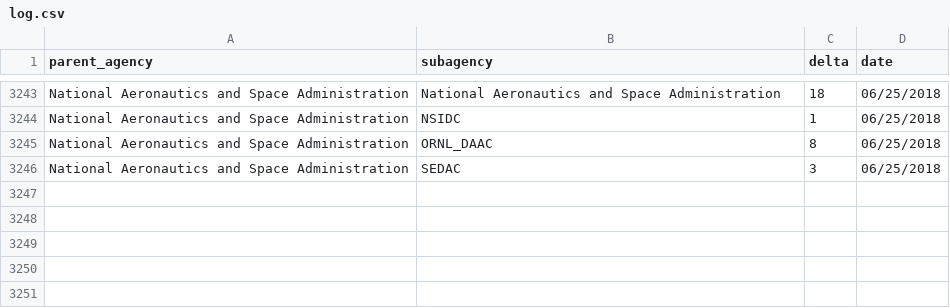
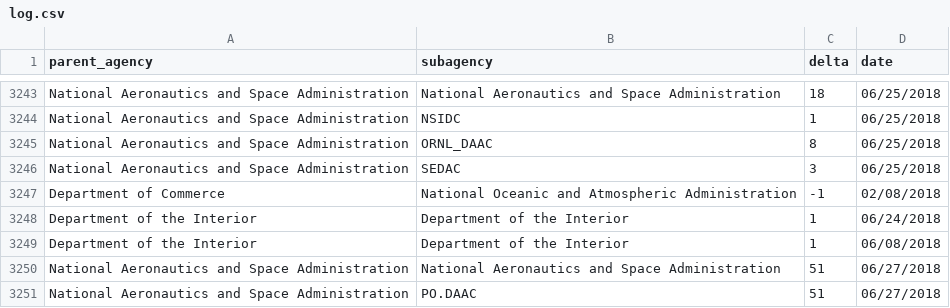
Before and after one commit to hancush/eyeball, a CSV file: output/log.csv, drawn as a sheet; only a part is shown, gaps mark what is left out.

```diff
--- a/output/log.csv
+++ b/output/log.csv
@@ -3246 +3246,6 @@ National Aeronautics and Space Administration,ORNL_DAAC,8,06/25/2018
 National Aeronautics and Space Administration,SEDAC,3,06/25/2018
+Department of Commerce,National Oceanic and Atmospheric Administration,-1,02/08/2018
+Department of the Interior,Department of the Interior,1,06/24/2018
+Department of the Interior,Department of the Interior,1,06/08/2018
+National Aeronautics and Space Administration,National Aeronautics and Space Administration,51,06/27/2018
+National Aeronautics and Space Administration,PO.DAAC,51,06/27/2018
```
Also changed, not shown: archive.csv, output/churn_summary.csv.
